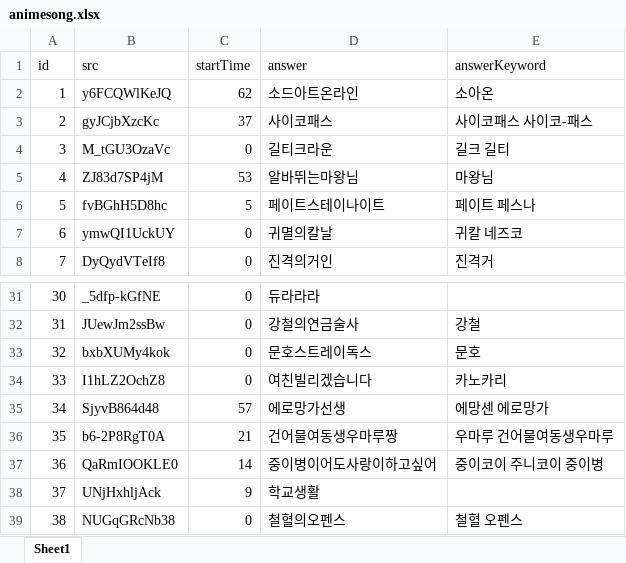
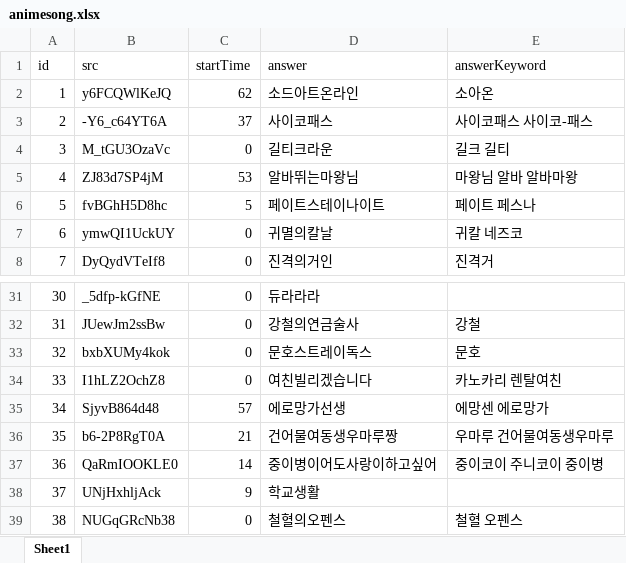
Before and after one commit to YMGYM/speedQuizRails, an Excel workbook: Questions/animesong.xlsx, sheet Sheet1, drawn as a sheet; only a part is shown, gaps mark what is left out; values as stored, in another font and other column widths than the file's, no borders; the diff names each change by its address in the sheet, - before the commit and + after, or states it on an @@ line.

Commit message:
fix some questions

```diff
--- a/Questions/animesong.xlsx (sheet Sheet1)
+++ b/Questions/animesong.xlsx (sheet Sheet1)
-B3 (src): gyJCjbXzcKc
+B3 (src): -Y6_c64YT6A
-E5 (answerKeyword): 마왕님
+E5 (answerKeyword): 마왕님 알바 알바마왕
-E34 (answerKeyword): 카노카리
+E34 (answerKeyword): 카노카리 렌탈여친
```
Also changed, not shown: Questions/advertise.xlsx, 2 other files.
